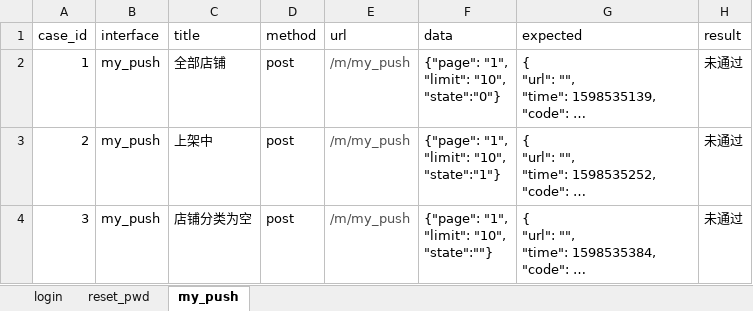
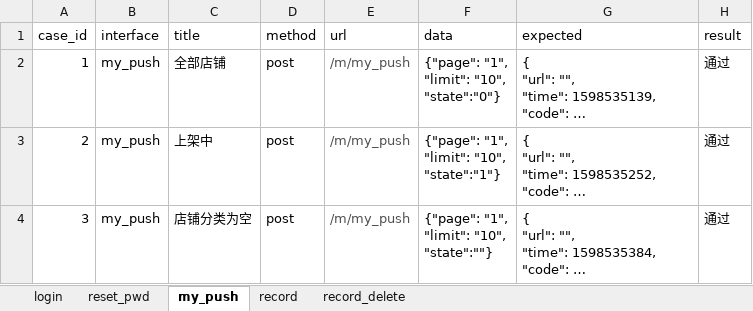
Before and after one commit to liukai178/unittest_api, an Excel workbook: data/apicase.xlsx, sheet my_push, drawn as a sheet; long unchanged cells end in …; values as stored, in another font and other column widths than the file's, no borders; the diff names each change by its address in the sheet, - before the commit and + after, or states it on an @@ line.

```diff
--- a/data/apicase.xlsx (sheet my_push)
+++ b/data/apicase.xlsx (sheet my_push)
+sheet tab: record
+sheet tab: record_delete
-H2:H4 (result): 未通过
+H2:H4 (result): 通过
```
Also changed, not shown: 17 other files.
